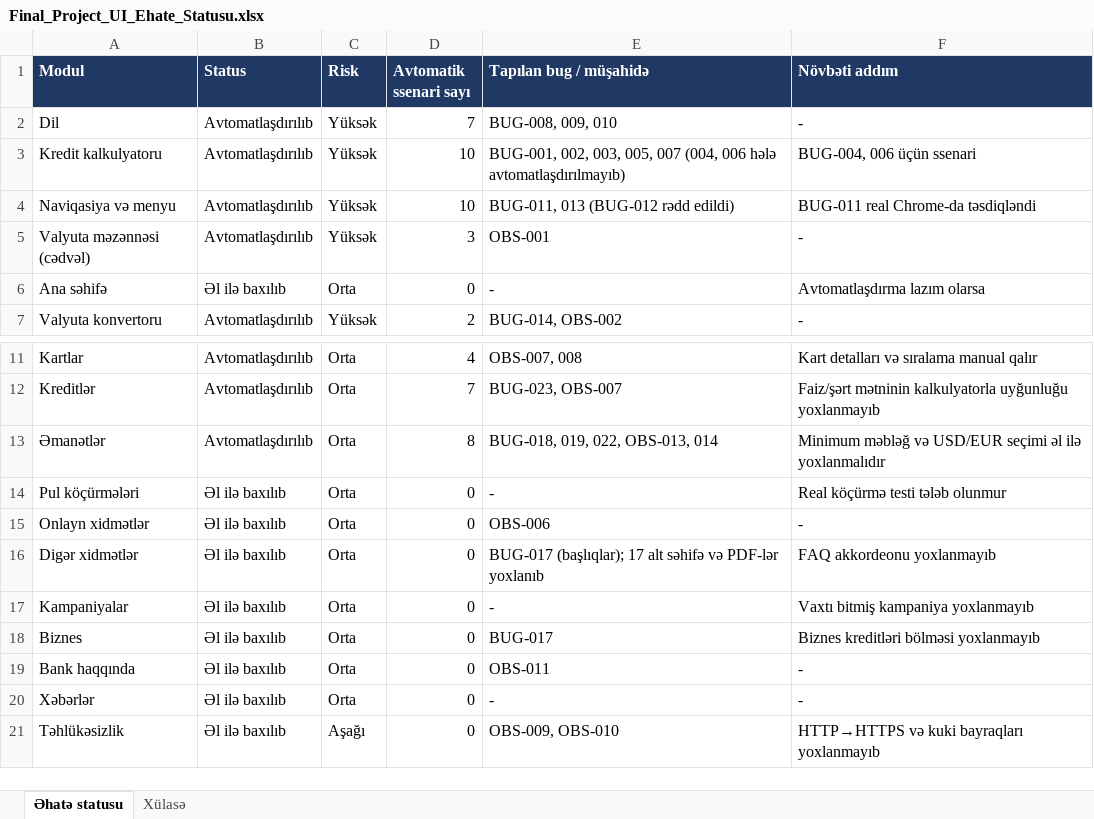
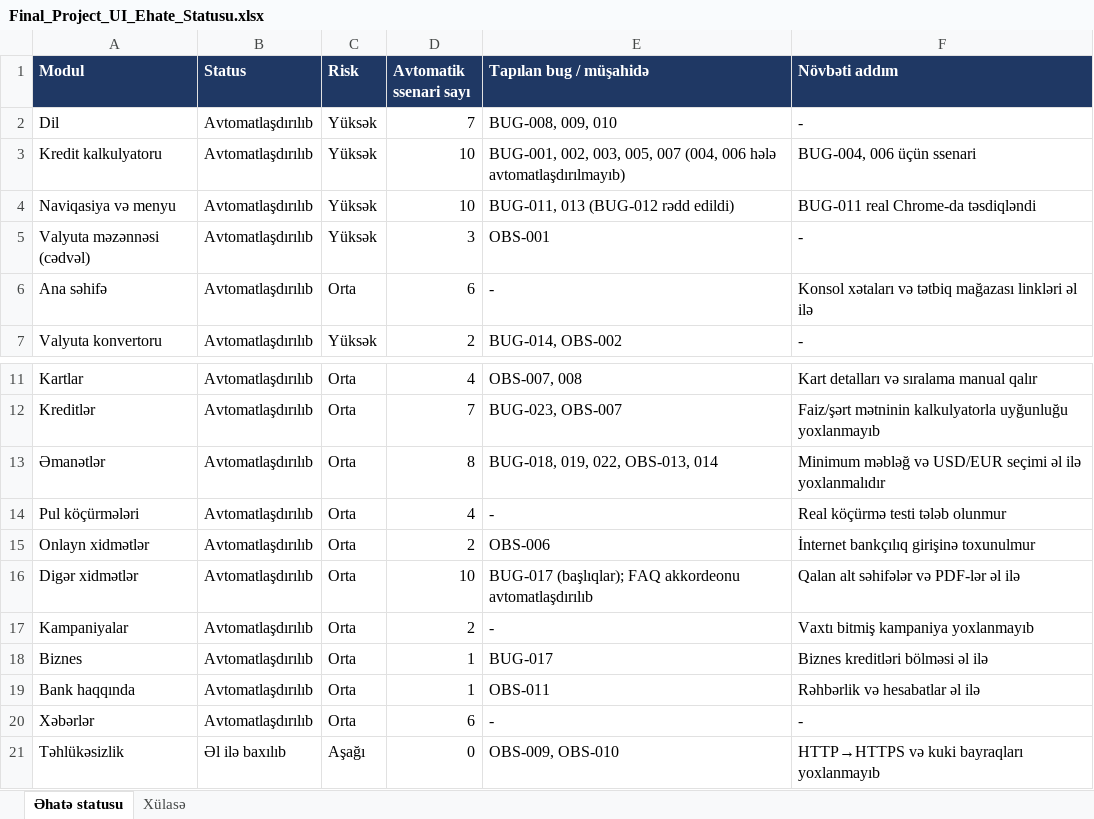
Before and after one commit to GunayJafarovaQA/BankOfBaku-QA-Final, an Excel workbook: docs/Final_Project_UI_Ehate_Statusu.xlsx, sheet Əhatə statusu, drawn as a sheet; only a part is shown, gaps mark what is left out; values as stored, in another font and other column widths than the file's, no borders; charts and pictures not drawn; the diff names each change by its address in the sheet, - before the commit and + after, or states it on an @@ line.

```diff
--- a/docs/Final_Project_UI_Ehate_Statusu.xlsx (sheet Əhatə statusu)
+++ b/docs/Final_Project_UI_Ehate_Statusu.xlsx (sheet Əhatə statusu)
-B6 (Status): Əl ilə baxılıb
+B6 (Status): Avtomatlaşdırılıb
-D6 (Avtomatik ssenari sayı): 0
+D6 (Avtomatik ssenari sayı): 6
-F6 (Növbəti addım): Avtomatlaşdırma lazım olarsa
+F6 (Növbəti addım): Konsol xətaları və tətbiq mağazası linkləri əl ilə
-B14:B20 (Status): Əl ilə baxılıb
+B14:B20 (Status): Avtomatlaşdırılıb
-D14 (Avtomatik ssenari sayı): 0
+D14 (Avtomatik ssenari sayı): 4
-D15 (Avtomatik ssenari sayı): 0
+D15 (Avtomatik ssenari sayı): 2
-F15 (Növbəti addım): -
+F15 (Növbəti addım): İnternet bankçılıq girişinə toxunulmur
-D16 (Avtomatik ssenari sayı): 0
+D16 (Avtomatik ssenari sayı): 10
-E16 (Tapılan bug / müşahidə): BUG-017 (başlıqlar); 17 alt səhifə və PDF-lər yoxlanıb
+E16 (Tapılan bug / müşahidə): BUG-017 (başlıqlar); FAQ akkordeonu avtomatlaşdırılıb
-F16 (Növbəti addım): FAQ akkordeonu yoxlanmayıb
+F16 (Növbəti addım): Qalan alt səhifələr və PDF-lər əl ilə
-D17 (Avtomatik ssenari sayı): 0
+D17 (Avtomatik ssenari sayı): 2
-D18:D19 (Avtomatik ssenari sayı): 0
+D18:D19 (Avtomatik ssenari sayı): 1
-F18 (Növbəti addım): Biznes kreditləri bölməsi yoxlanmayıb
+F18 (Növbəti addım): Biznes kreditləri bölməsi əl ilə
-F19 (Növbəti addım): -
+F19 (Növbəti addım): Rəhbərlik və hesabatlar əl ilə
-D20 (Avtomatik ssenari sayı): 0
+D20 (Avtomatik ssenari sayı): 6
```
Also changed, not shown: sheet Xülasə, docs/Final_Project_UI_Bug_Siyahisi.xlsx, docs/Final_Project_UI_Test_Cases.xlsx, 6 other files.
